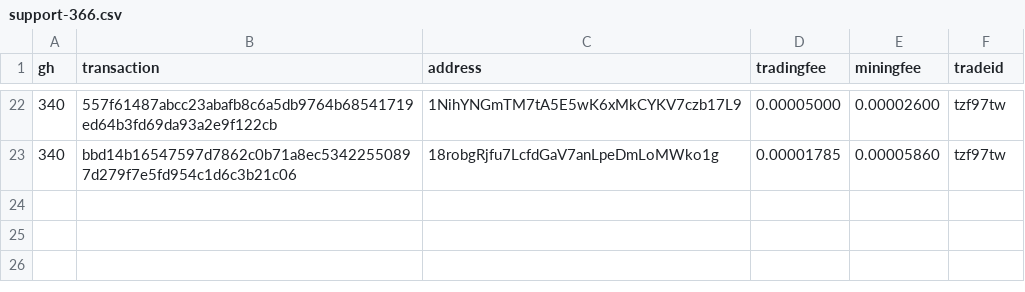
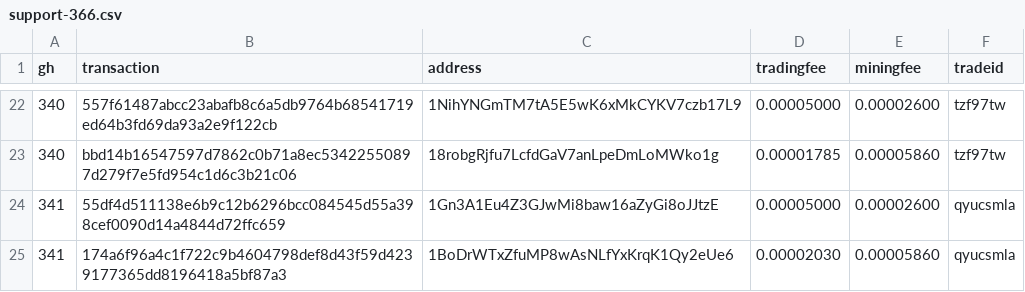
Before and after one commit to bisq-network/support, a CSV file: support-366.csv, drawn as a sheet; only a part is shown, gaps mark what is left out.

Commit message:
Add txns for fee reimbursement #341

```diff
--- a/support-366.csv
+++ b/support-366.csv
@@ -23 +23,3 @@ gh,transaction,address,tradingfee,miningfee,tradeid
 340,bbd14b16547597d7862c0b71a8ec53422550897d279f7e5fd954c1d6c3b21c06,18robgRjfu7LcfdGaV7anLpeDmLoMWko1g,0.00001785,0.00005860,tzf97tw
+341,55df4d511138e6b9c12b6296bcc084545d55a398cef0090d14a4844d72ffc659,1Gn3A1Eu4Z3GJwMi8baw16aZyGi8oJJtzE,0.00005000,0.00002600,qyucsmla
+341,174a6f96a4c1f722c9b4604798def8d43f59d4239177365dd8196418a5bf87a3,1BoDrWTxZfuMP8wAsNLfYxKrqK1Qy2eUe6,0.00002030,0.00005860,qyucsmla
```
